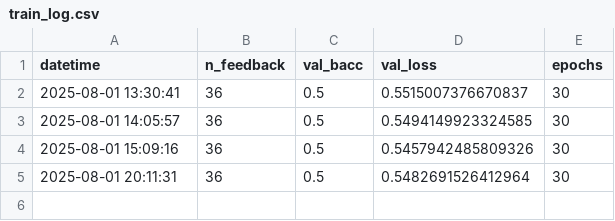
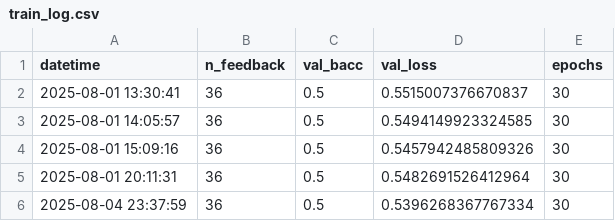
Before and after one commit to insafhamdi/AI-hayling, a CSV file: train_log.csv, drawn as a sheet.

```diff
--- a/train_log.csv
+++ b/train_log.csv
@@ -5 +5,2 @@ datetime,n_feedback,val_bacc,val_loss,epochs
 2025-08-01 20:11:31,36,0.5,0.5482691526412964,30
+2025-08-04 23:37:59,36,0.5,0.5396268367767334,30
```
Also changed, not shown: 1 other file.
